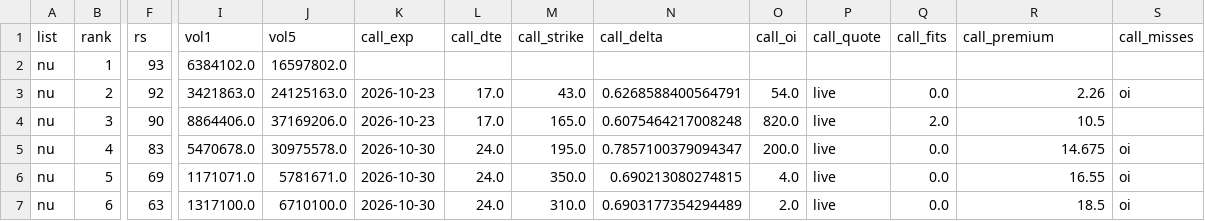
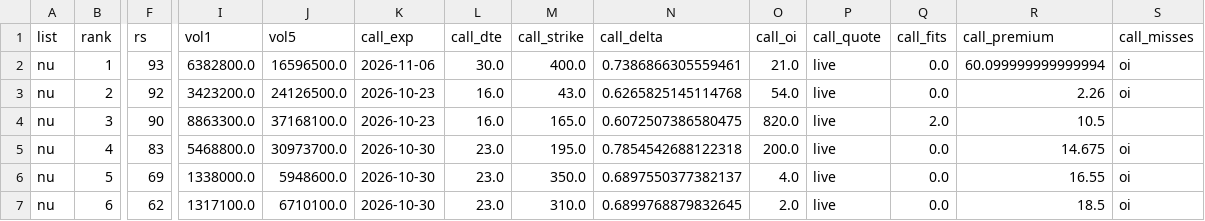
Before and after one commit to txcoproducts-lang/Swing-Screener-, a CSV file: history/toppicks_2026-10-06.csv, drawn as a sheet; only a part is shown, gaps mark what is left out; the diff covers the shown part only; the diff names each change by its address in the sheet, - before the commit and + after, or states it on an @@ line.

```diff
--- a/history/toppicks_2026-10-06.csv
+++ b/history/toppicks_2026-10-06.csv
-I2 (vol1): 6384102.0
+I2 (vol1): 6382800.0
-J2 (vol5): 16597802.0
+J2 (vol5): 16596500.0
-K2 (call_exp): (empty)
+K2 (call_exp): 2026-11-06
-L2 (call_dte): (empty)
+L2 (call_dte): 30.0
-M2 (call_strike): (empty)
+M2 (call_strike): 400.0
-N2 (call_delta): (empty)
+N2 (call_delta): 0.7386866305559461
-O2 (call_oi): (empty)
+O2 (call_oi): 21.0
-P2 (call_quote): (empty)
+P2 (call_quote): live
-Q2 (call_fits): (empty)
+Q2 (call_fits): 0.0
-R2 (call_premium): (empty)
+R2 (call_premium): 60.099999999999994
-S2 (call_misses): (empty)
+S2 (call_misses): oi
-I3 (vol1): 3421863.0
+I3 (vol1): 3423200.0
-J3 (vol5): 24125163.0
+J3 (vol5): 24126500.0
-L3:L4 (call_dte): 17.0
+L3:L4 (call_dte): 16.0
-N3 (call_delta): 0.6268588400564791
+N3 (call_delta): 0.6265825145114768
-I4 (vol1): 8864406.0
+I4 (vol1): 8863300.0
-J4 (vol5): 37169206.0
+J4 (vol5): 37168100.0
-N4 (call_delta): 0.6075464217008248
+N4 (call_delta): 0.6072507386580475
-I5 (vol1): 5470678.0
+I5 (vol1): 5468800.0
-J5 (vol5): 30975578.0
+J5 (vol5): 30973700.0
-L5:L7 (call_dte): 24.0
+L5:L7 (call_dte): 23.0
-N5 (call_delta): 0.7857100379094347
+N5 (call_delta): 0.7854542688122318
-I6 (vol1): 1171071.0
+I6 (vol1): 1338000.0
-J6 (vol5): 5781671.0
+J6 (vol5): 5948600.0
-N6 (call_delta): 0.690213080274815
+N6 (call_delta): 0.6897550377382137
-F7 (rs): 63
+F7 (rs): 62
-N7 (call_delta): 0.6903177354294489
+N7 (call_delta): 0.6899768879832645
```
Also changed, not shown: 110 edited cells elsewhere in this file, history/screener_2026-10-06.csv, history/sectors_2026-10-06.csv, 1 other file.
